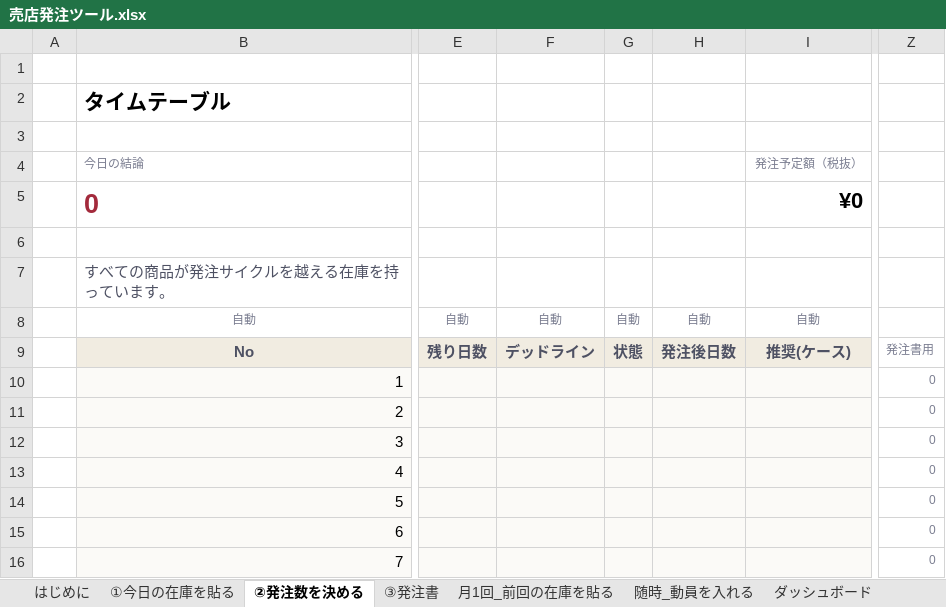
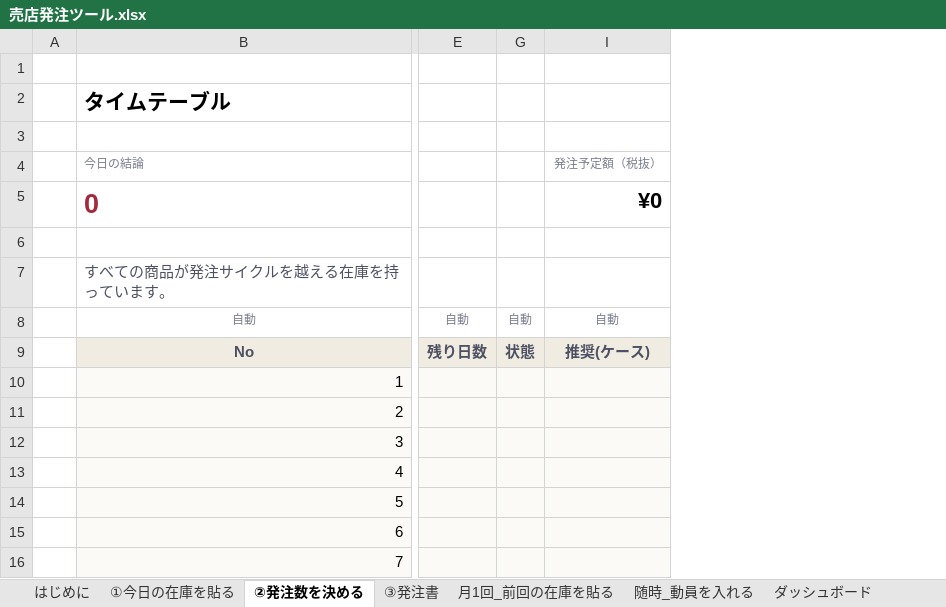
Before and after one commit to haruhisasasagawa/test, an Excel workbook: excel/売店発注ツール.xlsx, sheet ②発注数を決める, drawn as a sheet; only a part is shown, gaps mark what is left out; values as stored, in another font and other column widths than the file's, no borders; conditional formats not drawn; the diff names each change by its address in the sheet, - before the commit and + after, or states it on an @@ line.

```diff
--- a/excel/売店発注ツール.xlsx (sheet ②発注数を決める)
+++ b/excel/売店発注ツール.xlsx (sheet ②発注数を決める)
@@ column F hidden, rows 8-9: 自動 | デッドライン @@
@@ column H hidden, rows 8-9: 自動 | 発注後日数 @@
@@ column Z hidden, rows 9-16: 発注書用 | 0 | 0 | 0 | 0 | 0 | 0 | 0 @@
```
Also changed, not shown: sheet 商品マスタ, sheet ダッシュボード, sheet ①今日の在庫を貼る, sheet 月1回_前回の在庫を貼る, sheet 定数マスタ, sheet 設定（最初に1回）, 1 more sheet, other sheet tabs, formulas that keep their value, charts or pictures, 3 other files.
